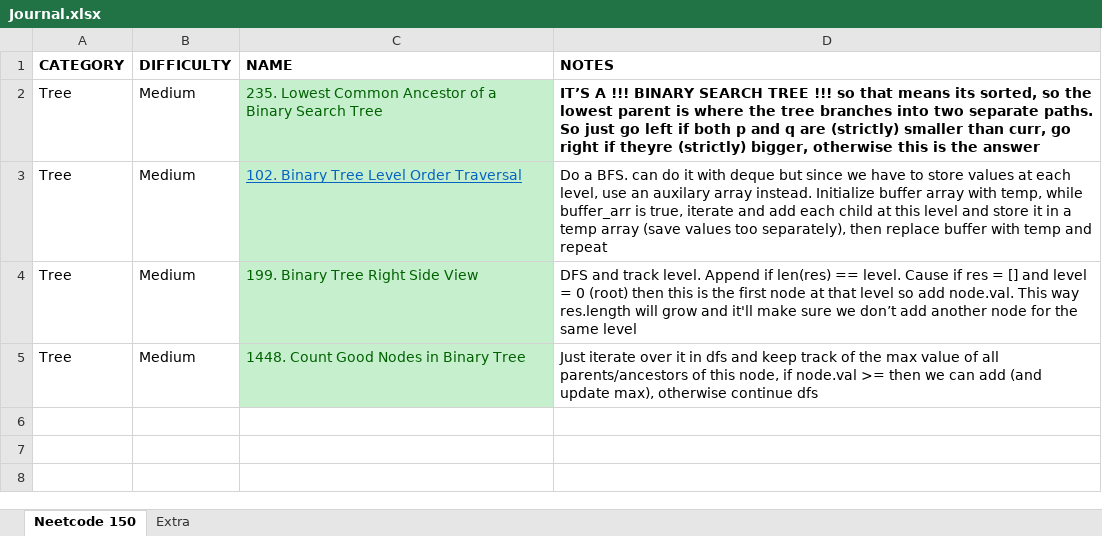
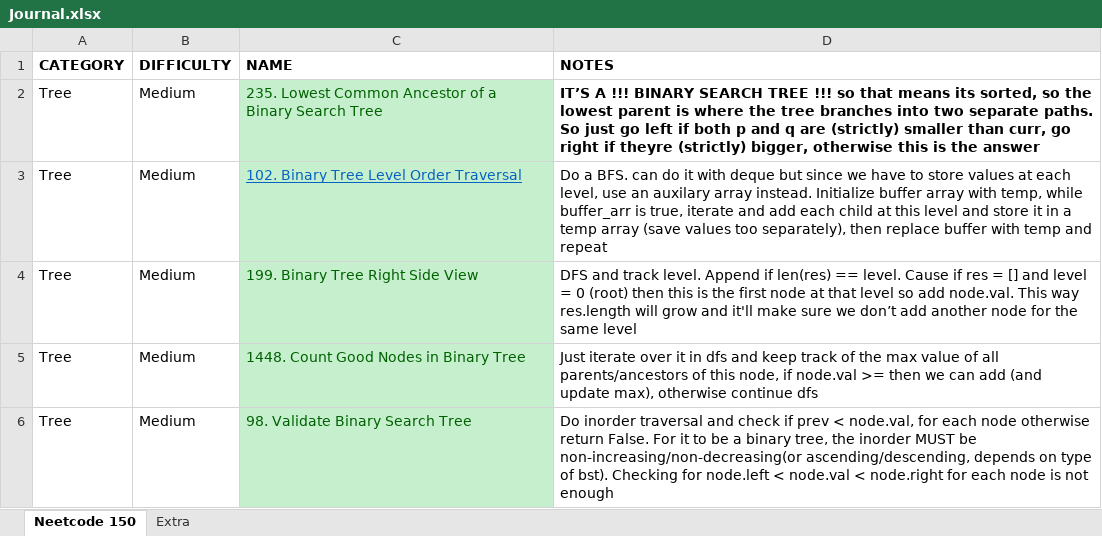
Before and after one commit to vikram42003/DSA-Practice, an Excel workbook: Journal.xlsx, sheet Neetcode 150, drawn as a sheet; values as stored, in another font and other column widths than the file's, no borders; the diff names each change by its address in the sheet, - before the commit and + after, or states it on an @@ line.

Commit message:
Solve Leetcode - 98. Validate Binary Search Tree - Inorder

```diff
--- a/Journal.xlsx (sheet Neetcode 150)
+++ b/Journal.xlsx (sheet Neetcode 150)
+row 6: Tree | Medium | 98. Validate Binary Search Tree | Do inorder traversal and check if prev < node.val, for each node otherwise return False. For it to be a binary tree, the inorder MUST be non-increasing/non-decreasing(or ascending/descending, depends on type of bst). Checking for node.left < node.val < node.right for each node is not enough
```
Also changed, not shown: 1 other file.
